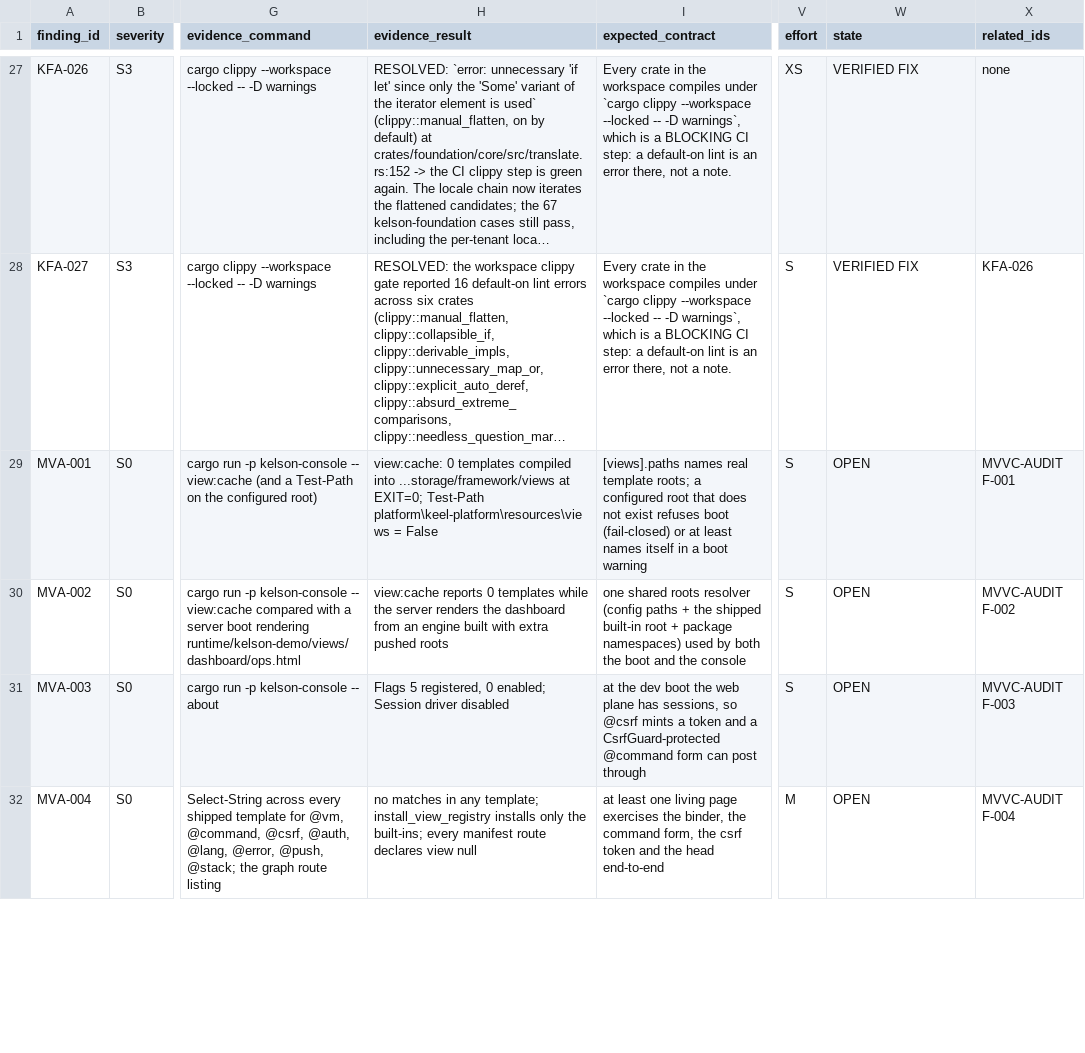
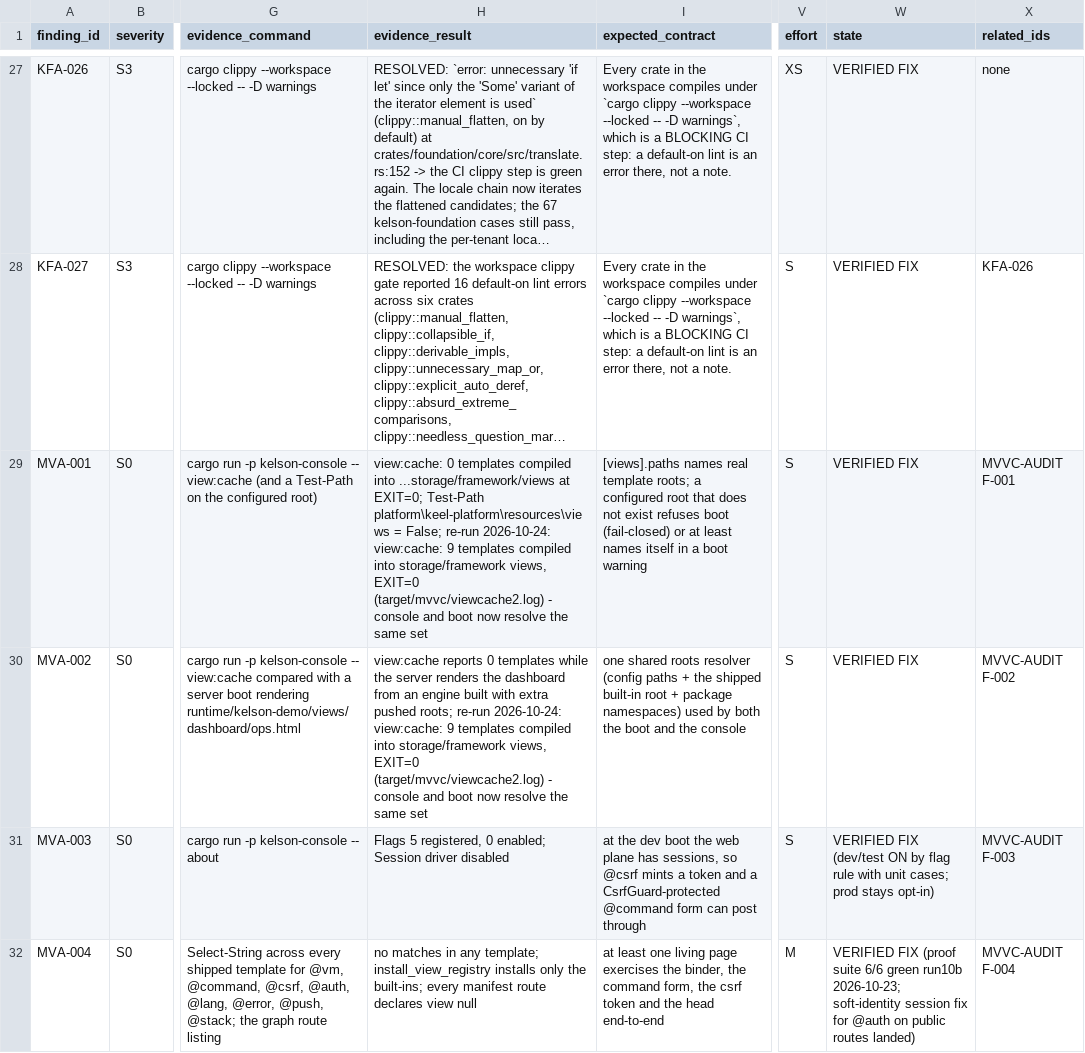
Before and after one commit to 7d7s/axomarc, a CSV file: medicare-complete-hospital-clinic-appointment-system-with-admin-web-user-doctor-apps/platform/keel-platform/docs/audits/kelson-laravel-forensic-2026-10-21/ACTIONABLE-FINDINGS.csv, drawn as a sheet; only a part is shown, gaps mark what is left out; long unchanged cells end in …; the diff covers the shown part only; the diff names each change by its address in the sheet, - before the commit and + after, or states it on an @@ line.

Commit message:
docs(audit): register states on landing - MVA-001..009 + KFA-025 VERIFIED FIX, MVA-013 ACCEPTED-KEEP, MNC-001 FIXED
The MVVC-first rows now carry the disposition the landed tree backs:
MVA-001/002 (engine + boot wiring), MVA-003 (flag rule), MVA-004 (proof
suite + soft-identity session), MVA-005 (the manifest view_model key and
the boot refusal), MVA-006 (shipping error views), MVA-009 (the
dependency budget single-sourced in the analyzer) - all VERIFIED FIX,
their fixes in e12f07e and earlier slices. KFA-025 is VERIFIED FIX with
`cargo xtask lint` clean (the profile layer no longer reads the
environment outside the sanctioned boot paths). MVA-013 records the
owner decision: the stale platform/ duplicate tree is ACCEPTED-KEEP.

MNC-001 moves LANDED-UNVERIFIED -> FIXED: the tenant-boundary slice is
in e12f07e (durable membership stores, pair-unique constraint,
store-derived membership_active) with boot_matrix 7, mnc_membership 2
and http_integration 103 green.

```diff
--- a/medicare-complete-hospital-clinic-appointment-system-with-admin-web-user-doctor-apps/platform/keel-platform/docs/audits/kelson-laravel-forensic-2026-10-21/ACTIONABLE-FINDINGS.csv
+++ b/medicare-complete-hospital-clinic-appointment-system-with-admin-web-user-doctor-apps/platform/keel-platform/docs/audits/kelson-laravel-forensic-2026-10-21/ACTIONABLE-FINDINGS.csv
-H29 (evidence_result): …platform\keel-platform\resources\views = False
+H29 (evidence_result): …platform\keel-platform\resources\views = False; re-run 2026-10-24: view:cache: 9 templates compiled into storage/framework views, EXIT=0 (target/mvvc/viewcache2.log) - console and boot now resolve the same set
-W29:W30 (state): OPEN
+W29:W30 (state): VERIFIED FIX
-H30 (evidence_result): …extra pushed roots
+H30 (evidence_result): …extra pushed roots; re-run 2026-10-24: view:cache: 9 templates compiled into storage/framework views, EXIT=0 (target/mvvc/viewcache2.log) - console and boot now resolve the same set
-W31 (state): OPEN
+W31 (state): VERIFIED FIX (dev/test ON by flag rule with unit cases; prod stays opt-in)
-W32 (state): OPEN
+W32 (state): VERIFIED FIX (proof suite 6/6 green run10b 2026-10-23; soft-identity session fix for @auth on public routes landed)
```
Also changed, not shown: 1 added row and 3 edited cells elsewhere in this file, medicare-complete-hospital-clinic-appointment-system-with-admin-web-user-doctor-apps/platform/keel-platform/docs/audits/mnc-readiness-2026-10-23/MNC-FINDINGS-ROWS.csv.
